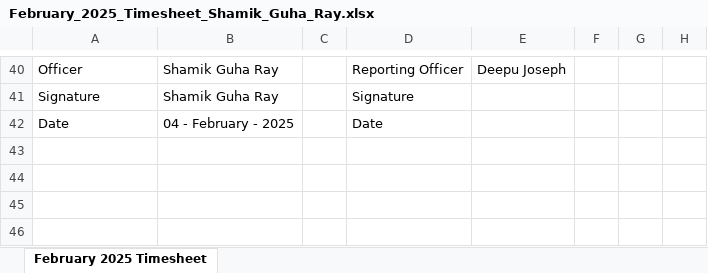
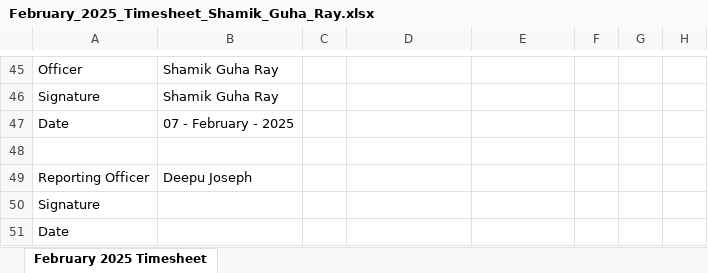
Before and after one commit to guharayshamik/atTimesheetBot, an Excel workbook: generated_timesheets/February_2025_Timesheet_Shamik_Guha_Ray.xlsx, sheet February 2025 Timesheet, drawn as a sheet; only a part is shown, gaps mark what is left out; values as stored, in another font and other column widths than the file's, no cell formats; addresses are those after the commit; the diff covers the shown part only; the diff names each change by its address in the sheet, - before the commit and + after, or states it on an @@ line.

```diff
--- a/generated_timesheets/February_2025_Timesheet_Shamik_Guha_Ray.xlsx (sheet February 2025 Timesheet)
+++ b/generated_timesheets/February_2025_Timesheet_Shamik_Guha_Ray.xlsx (sheet February 2025 Timesheet)
-D45: Reporting Officer
+D45: (empty)
-E45: Deepu Joseph
+E45: (empty)
-D46: Signature
+D46: (empty)
+row 47: Date | 07 - February - 2025
-row 48: Date | 04 - February - 2025 |  | Date
+row 48: (empty)
+row 49: Reporting Officer | Deepu Joseph
+row 50: Signature
+row 51: Date
```
Also changed, not shown: 35 added rows, 30 removed rows and 2 edited cells elsewhere in this sheet, cell formats, generated_timesheets/January_2025_Timesheet_Shamik_Guha_Ray.xlsx, 2 other files.
